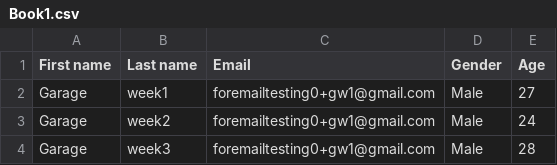
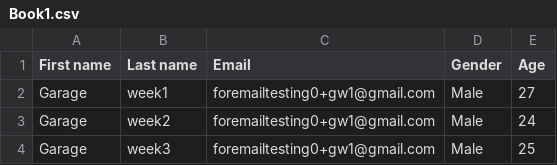
Before and after one commit to ietashish/test, a CSV file: Book1.csv, drawn as a sheet.

Commit message:
Update Book1.csv

```diff
--- a/Book1.csv
+++ b/Book1.csv
@@ -3,2 +3,2 @@ Garage,week1,foremailtesting0+gw1@gmail.com,Male,27
 Garage,week2,foremailtesting0+gw1@gmail.com,Male,24
-Garage,week3,foremailtesting0+gw1@gmail.com,Male,28
+Garage,week3,foremailtesting0+gw1@gmail.com,Male,25
```
